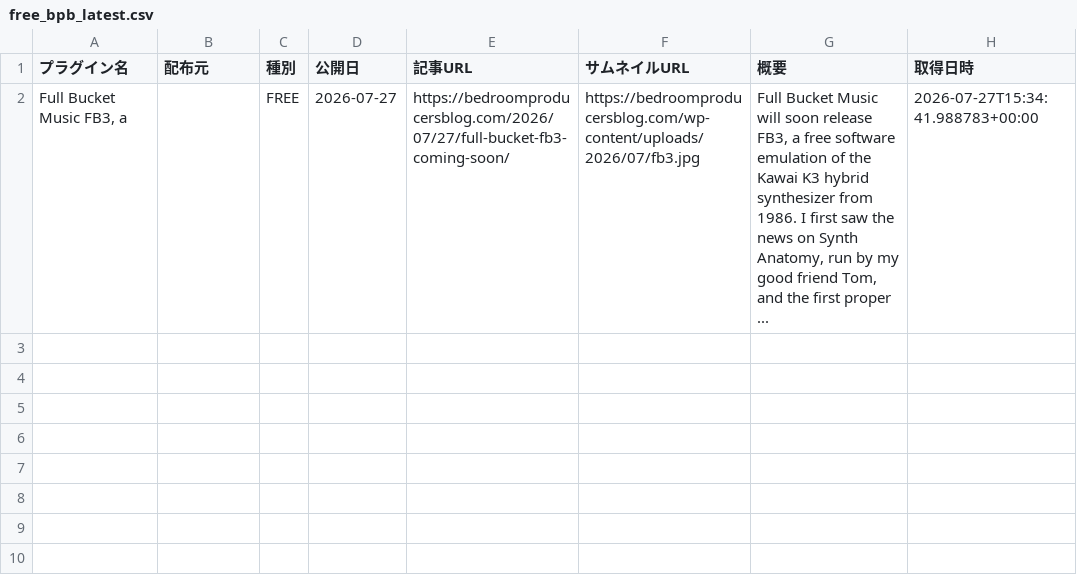
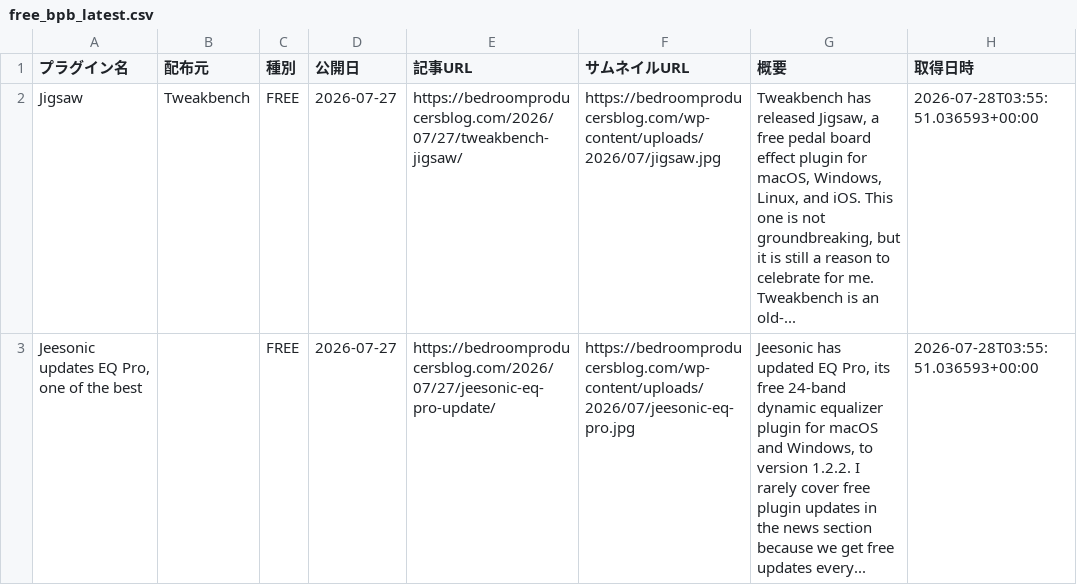
Before and after one commit to Plugin-Tsushin/plugin-boutique-scraper, a CSV file: output/free_bpb_latest.csv, drawn as a sheet.

```diff
--- a/output/free_bpb_latest.csv
+++ b/output/free_bpb_latest.csv
@@ -1,2 +1,3 @@
 プラグイン名,配布元,種別,公開日,記事URL,サムネイルURL,概要,取得日時
-"Full Bucket Music FB3, a",,FREE,2026-07-27,https://bedroomproducersblog.com/2026/07/27/full-bucket-fb3-coming-soon/,https://bedroomproducersblog.com/wp-content/uploads/2026/07/fb3.jpg,"Full Bucket Music will soon release FB3, a free software emulation of the Kawai K3 hybrid synthesizer from 1986. I first saw the news on Synth Anatomy, run by my good friend Tom, and the first proper ...",2026-07-27T15:34:41.988783+00:00
+Jigsaw,Tweakbench,FREE,2026-07-27,https://bedroomproducersblog.com/2026/07/27/tweakbench-jigsaw/,https://bedroomproducersblog.com/wp-content/uploads/2026/07/jigsaw.jpg,"Tweakbench has released Jigsaw, a free pedal board effect plugin for macOS, Windows, Linux, and iOS. This one is not groundbreaking, but it is still a reason to celebrate for me. Tweakbench is an old-...",2026-07-28T03:55:51.036593+00:00
+"Jeesonic updates EQ Pro, one of the best",,FREE,2026-07-27,https://bedroomproducersblog.com/2026/07/27/jeesonic-eq-pro-update/,https://bedroomproducersblog.com/wp-content/uploads/2026/07/jeesonic-eq-pro.jpg,"Jeesonic has updated EQ Pro, its free 24-band dynamic equalizer plugin for macOS and Windows, to version 1.2.2. I rarely cover free plugin updates in the news section because we get free updates every...",2026-07-28T03:55:51.036593+00:00
```
Also changed, not shown: output/free_bpb_history.csv.
